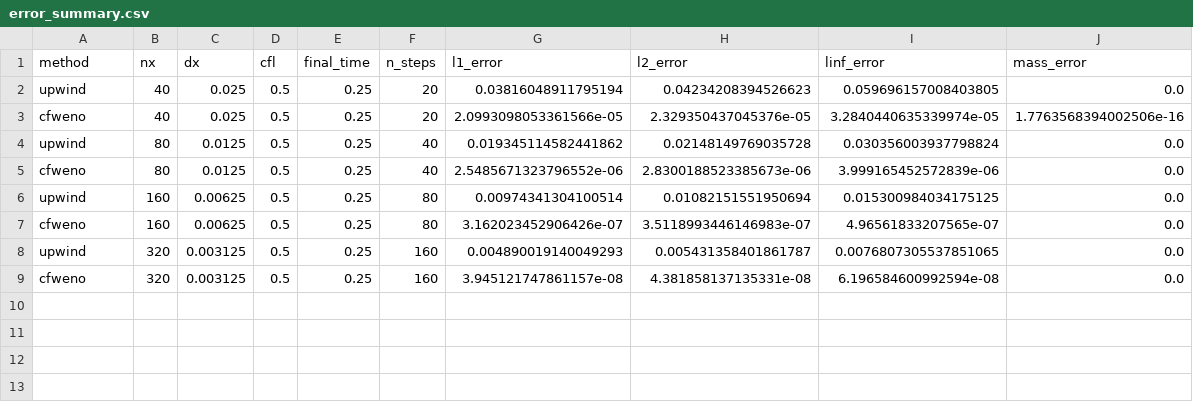
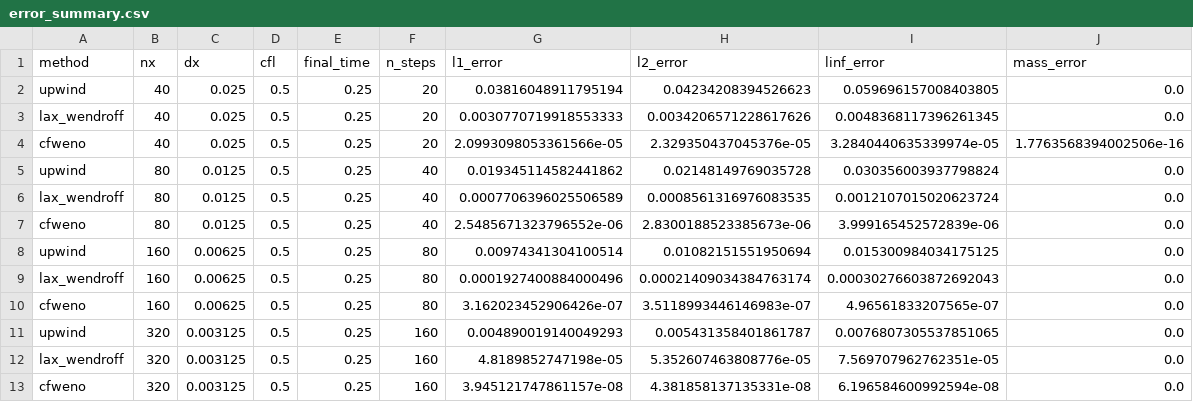
Before and after one commit to GPI03248/workflow_sample, a CSV file: results/cfweno_scalar_convergence/error_summary.csv, drawn as a sheet.

```diff
--- a/results/cfweno_scalar_convergence/error_summary.csv
+++ b/results/cfweno_scalar_convergence/error_summary.csv
@@ -2,8 +2,12 @@ method,nx,dx,cfl,final_time,n_steps,l1_error,l2_error,linf_error,mass_error
 upwind,40,0.025,0.5,0.25,20,0.03816048911795194,0.04234208394526623,0.059696157008403805,0.0
+lax_wendroff,40,0.025,0.5,0.25,20,0.0030770719918553333,0.0034206571228617626,0.0048368117396261345,0.0
 cfweno,40,0.025,0.5,0.25,20,2.0993098053361566e-05,2.329350437045376e-05,3.2840440635339974e-05,1.7763568394002506e-16
 upwind,80,0.0125,0.5,0.25,40,0.019345114582441862,0.02148149769035728,0.030356003937798824,0.0
+lax_wendroff,80,0.0125,0.5,0.25,40,0.0007706396025506589,0.0008561316976083535,0.0012107015020623724,0.0
 cfweno,80,0.0125,0.5,0.25,40,2.5485671323796552e-06,2.8300188523385673e-06,3.999165452572839e-06,0.0
 upwind,160,0.00625,0.5,0.25,80,0.00974341304100514,0.01082151551950694,0.015300984034175125,0.0
+lax_wendroff,160,0.00625,0.5,0.25,80,0.0001927400884000496,0.00021409034384763174,0.00030276603872692043,0.0
 cfweno,160,0.00625,0.5,0.25,80,3.162023452906426e-07,3.5118993446146983e-07,4.96561833207565e-07,0.0
 upwind,320,0.003125,0.5,0.25,160,0.004890019140049293,0.005431358401861787,0.0076807305537851065,0.0
+lax_wendroff,320,0.003125,0.5,0.25,160,4.8189852747198e-05,5.352607463808776e-05,7.569707962762351e-05,0.0
 cfweno,320,0.003125,0.5,0.25,160,3.945121747861157e-08,4.381858137135331e-08,6.196584600992594e-08,0.0
```
Also changed, not shown: results/cfweno_scalar_demo/error_summary.csv, results/cfweno_scalar_demo/line_profile.csv, 16 other files.
